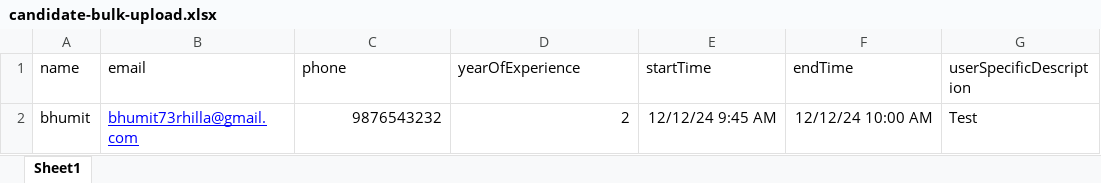
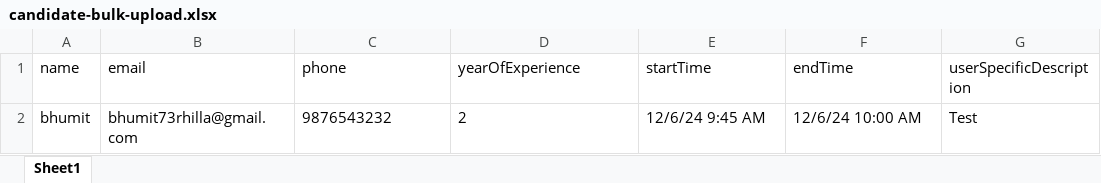
Before and after one commit to CodeQuotientDevs/Interview, an Excel workbook: frontend/public/candidate-bulk-upload.xlsx, sheet Sheet1, drawn as a sheet; values as stored, in another font and other column widths than the file's, no borders; the diff names each change by its address in the sheet, - before the commit and + after, or states it on an @@ line.

Commit message:
Fix: bulk upload error fixed

```diff
--- a/frontend/public/candidate-bulk-upload.xlsx (sheet Sheet1)
+++ b/frontend/public/candidate-bulk-upload.xlsx (sheet Sheet1)
@@ B2 underline: on → off, text colour: #0000FF → black @@
-C2:D2 alignment: right
+C2:D2 alignment: left
-E2 (startTime): 12/12/24 9:45 AM
+E2 (startTime): 12/6/24 9:45 AM
-F2 (endTime): 12/12/24 10:00 AM
+F2 (endTime): 12/6/24 10:00 AM
```
Also changed, not shown: 3 other files.
